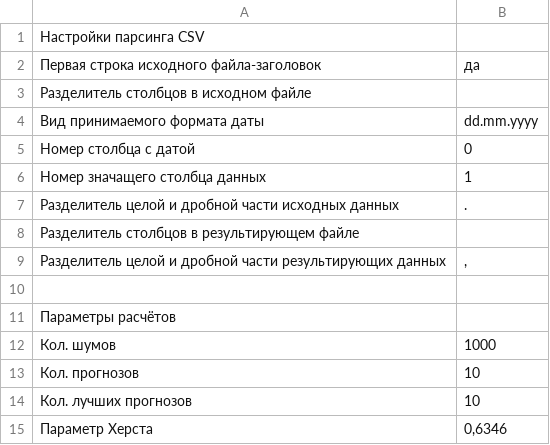
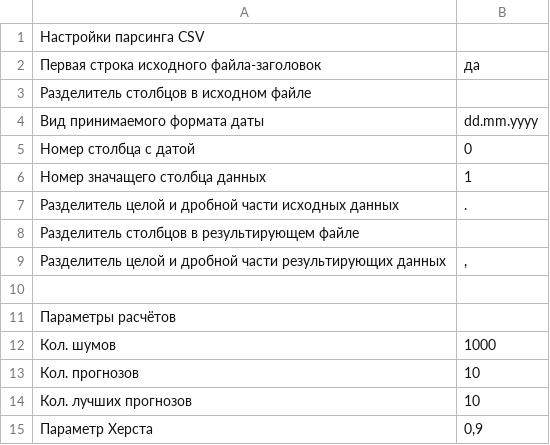
Before and after one commit to mnxamoto/Prediction, a CSV file: Прогнозирование. Броуновское движение/bin/Debug/Settings.csv, drawn as a sheet.

```diff
--- a/Прогнозирование. Броуновское движение/bin/Debug/Settings.csv
+++ b/Прогнозирование. Броуновское движение/bin/Debug/Settings.csv
@@ -14,2 +14,2 @@
 Кол. лучших прогнозов;10
-Параметр Херста;0,6346
+Параметр Херста;0,9
```
Also changed, not shown: 3 other files.
